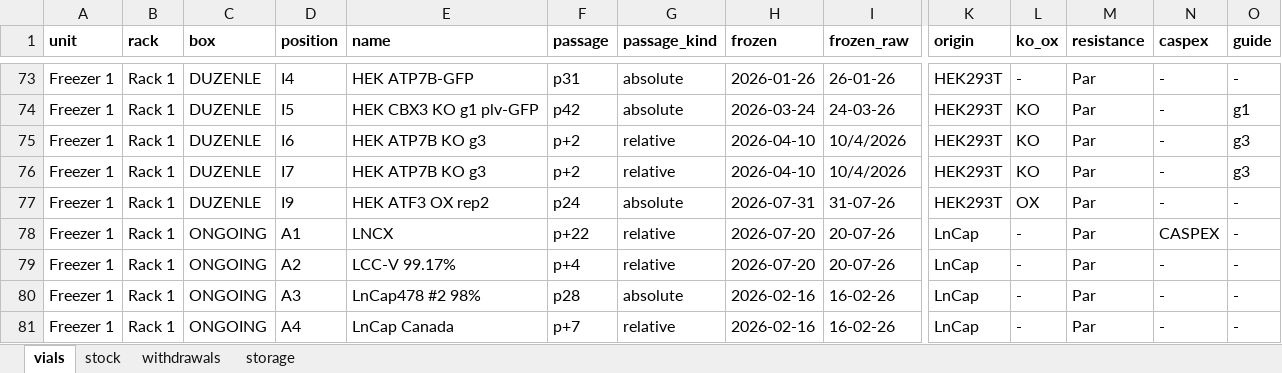
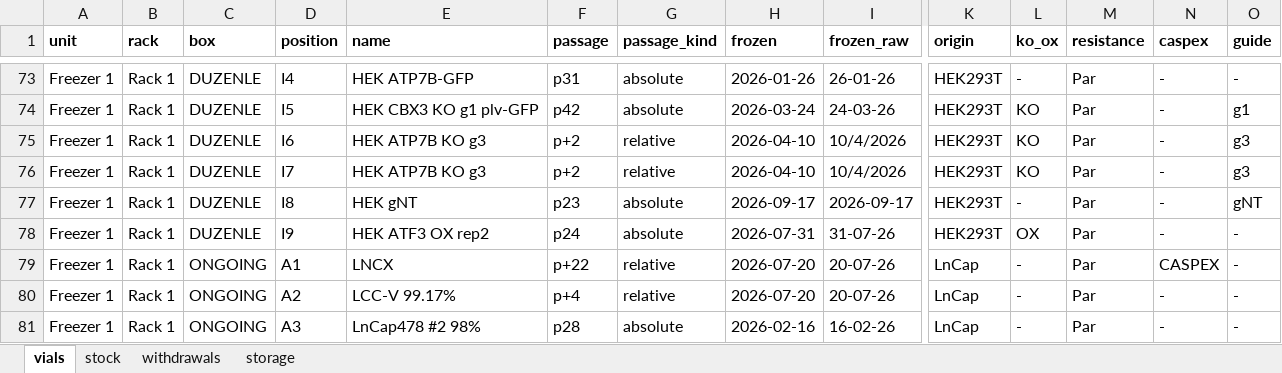
Before and after one commit to ucagiral/cagiral-schedule, an Excel workbook: cellstocks/data/umut.xlsx, sheet vials, drawn as a sheet; only a part is shown, gaps mark what is left out; the shorter side is filled out with more unchanged rows; values as stored, in another font and other column widths than the file's, no borders; rows hold the shown columns only; the diff names each change by its address in the sheet, - before the commit and + after, or states it on an @@ line.

```diff
--- a/cellstocks/data/umut.xlsx (sheet vials)
+++ b/cellstocks/data/umut.xlsx (sheet vials)
+row 77: Freezer 1 | Rack 1 | DUZENLE | I8 | HEK gNT | p23 | absolute | 2026-09-17 | 2026-09-17 | HEK293T | - | Par | - | gNT
```
Also changed, not shown: sheet stock, sheet storage, 1 other file.
